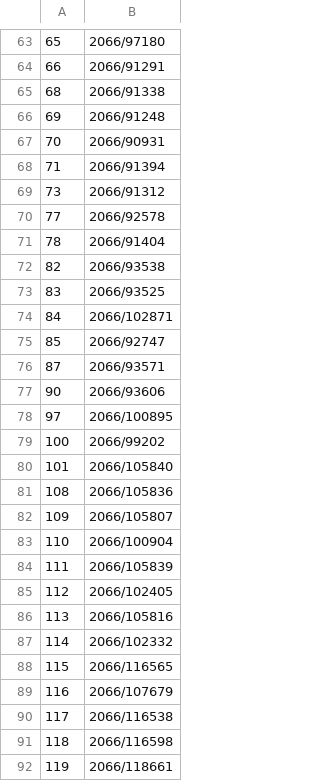
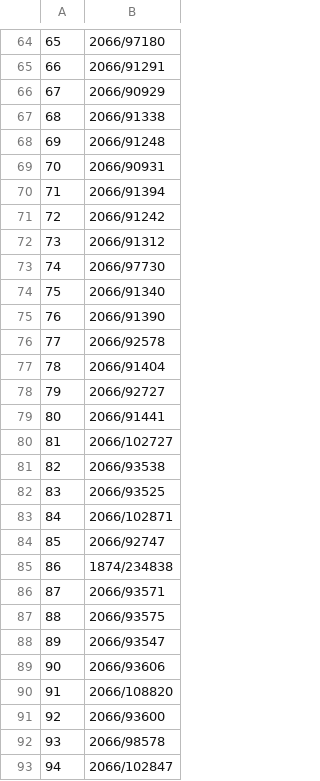
Before and after one commit to iclemens/phd-thesis, a CSV file: series/handles.csv, drawn as a sheet; only a part is shown, gaps mark what is left out; the shorter side is filled out with more unchanged rows; the diff covers the shown part only.

Commit message:
Updated list of handles and series titles.

```diff
--- a/series/handles.csv
+++ b/series/handles.csv
@@ -64,2 +65,3 @@
 66,2066/91291
+67,2066/90929
 68,2066/91338
@@ -68,5 +70,12 @@
 71,2066/91394
+72,2066/91242
 73,2066/91312
+74,2066/97730
+75,2066/91340
+76,2066/91390
 77,2066/92578
 78,2066/91404
+79,2066/92727
+80,2066/91441
+81,2066/102727
 82,2066/93538
@@ -75,3 +84,10 @@
 85,2066/92747
+86,1874/234838
 87,2066/93571
+88,2066/93575
+89,2066/93547
 90,2066/93606
+91,2066/108820
+92,2066/93600
+93,2066/98578
+94,2066/102847
```
Also changed, not shown: 12 added rows elsewhere in this file, 1 other file.
